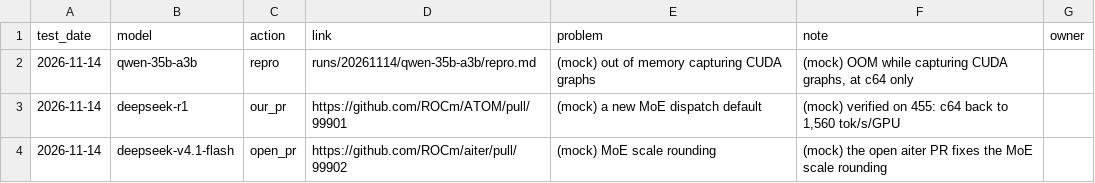
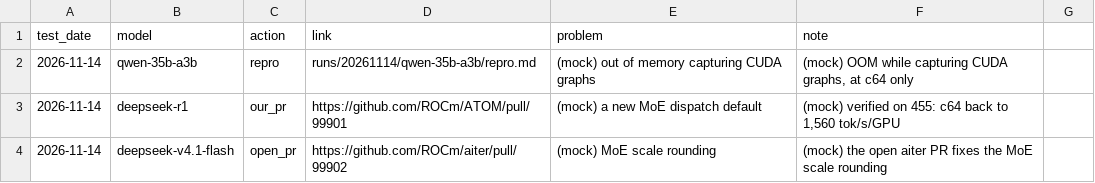
Before and after one commit to ROCm/ATOM, a CSV file: recipes/455-CI/tools/examples/followups.csv, drawn as a sheet; the diff names each change by its address in the sheet, - before the commit and + after, or states it on an @@ line.

Commit message:
[455-CI] Weekly status report with lowlights and highlights; an image per session
Each result, still <date>-result.md, is titled "<date> MI455 Workload
Weekly Status Report" and opens with its lights, with no Summary heading:
Lowlights (problems, with cause and fix) and Highlights (gains and
recoveries), each left out when the session has none, then Results,
Environment, Findings and Details. Both tables carry an Owner column that
is always blank for the user to fill in; followups.csv drops the owner
column that briefly fed it. A repro link reads "reproducer".

The guide now builds an image before every session from the then-current
ATOM main and aiter main, Wednesday included, instead of reusing
Saturday's.

```diff
--- a/recipes/455-CI/tools/examples/followups.csv
+++ b/recipes/455-CI/tools/examples/followups.csv
-G1: owner
+G1: (empty)
```
Also changed, not shown: recipes/455-CI/followups.csv, recipes/455-CI/tools/examples/accuracy.csv, 11 other files.
